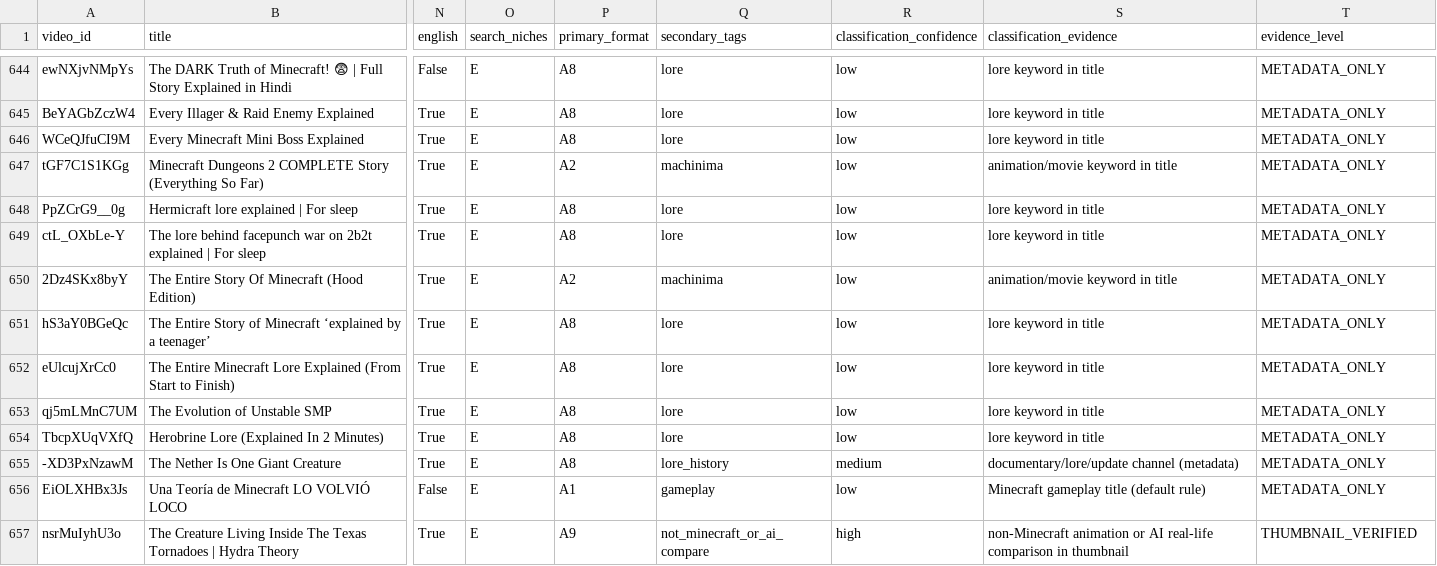
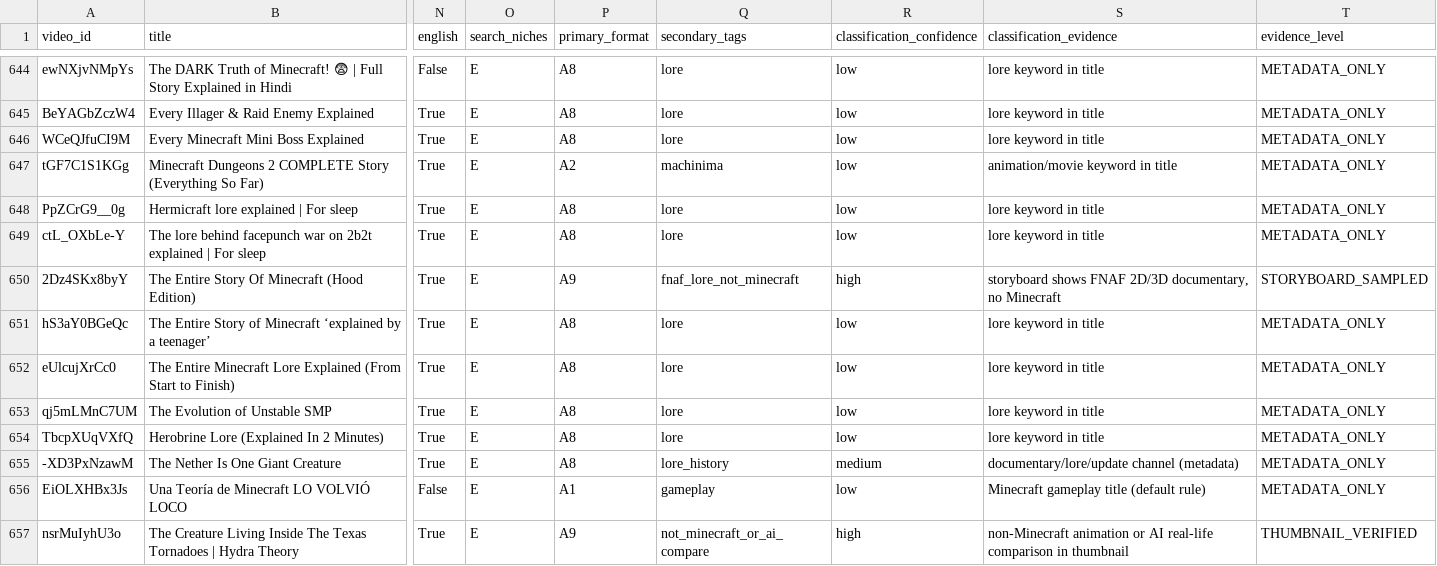
Before and after one commit to huongtina74-ux/cine, a CSV file: reports/research/minecraft_audit_2026-11-11/classified_videos.csv, drawn as a sheet; only a part is shown, gaps mark what is left out; the diff names each change by its address in the sheet, - before the commit and + after, or states it on an @@ line.

```diff
--- a/reports/research/minecraft_audit_2026-11-11/classified_videos.csv
+++ b/reports/research/minecraft_audit_2026-11-11/classified_videos.csv
-P650 (primary_format): A2
+P650 (primary_format): A9
-Q650 (secondary_tags): machinima
+Q650 (secondary_tags): fnaf_lore_not_minecraft
-R650 (classification_confidence): low
+R650 (classification_confidence): high
-S650 (classification_evidence): animation/movie keyword in title
+S650 (classification_evidence): storyboard shows FNAF 2D/3D documentary, no Minecraft
-T650 (evidence_level): METADATA_ONLY
+T650 (evidence_level): STORYBOARD_SAMPLED
```
Also changed, not shown: 8 other files.
